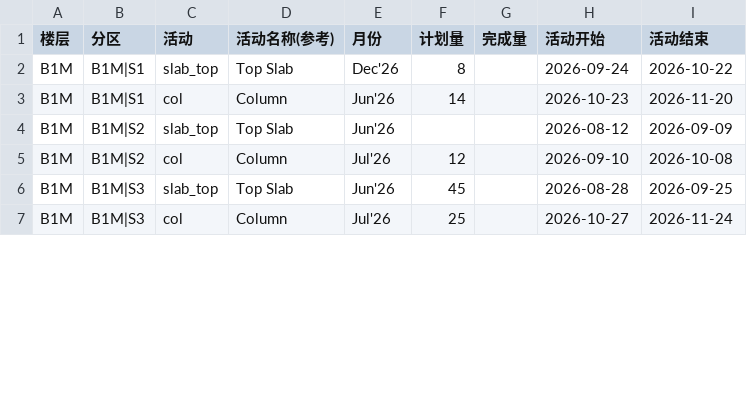
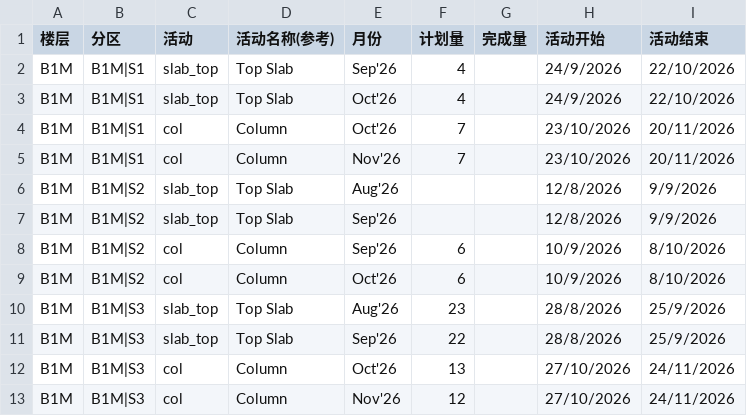
Before and after one commit to CJYP1/P1-TEST, a CSV file: data-csv/fixed/zone-activity/B1M.csv, drawn as a sheet; only a part is shown; the diff covers the shown part only.

```diff
--- a/data-csv/fixed/zone-activity/B1M.csv
+++ b/data-csv/fixed/zone-activity/B1M.csv
@@ -1,7 +1,13 @@
 楼层,分区,活动,活动名称(参考),月份,计划量,完成量,活动开始,活动结束
-B1M,B1M|S1,slab_top,Top Slab,Dec'26,8,,2026-09-24,2026-10-22
-B1M,B1M|S1,col,Column,Jun'26,14,,2026-10-23,2026-11-20
-B1M,B1M|S2,slab_top,Top Slab,Jun'26,,,2026-08-12,2026-09-09
-B1M,B1M|S2,col,Column,Jul'26,12,,2026-09-10,2026-10-08
-B1M,B1M|S3,slab_top,Top Slab,Jun'26,45,,2026-08-28,2026-09-25
-B1M,B1M|S3,col,Column,Jul'26,25,,2026-10-27,2026-11-24
+B1M,B1M|S1,slab_top,Top Slab,Sep'26,4,,24/9/2026,22/10/2026
+B1M,B1M|S1,slab_top,Top Slab,Oct'26,4,,24/9/2026,22/10/2026
+B1M,B1M|S1,col,Column,Oct'26,7,,23/10/2026,20/11/2026
+B1M,B1M|S1,col,Column,Nov'26,7,,23/10/2026,20/11/2026
+B1M,B1M|S2,slab_top,Top Slab,Aug'26,,,12/8/2026,9/9/2026
+B1M,B1M|S2,slab_top,Top Slab,Sep'26,,,12/8/2026,9/9/2026
+B1M,B1M|S2,col,Column,Sep'26,6,,10/9/2026,8/10/2026
+B1M,B1M|S2,col,Column,Oct'26,6,,10/9/2026,8/10/2026
+B1M,B1M|S3,slab_top,Top Slab,Aug'26,23,,28/8/2026,25/9/2026
+B1M,B1M|S3,slab_top,Top Slab,Sep'26,22,,28/8/2026,25/9/2026
+B1M,B1M|S3,col,Column,Oct'26,13,,27/10/2026,24/11/2026
+B1M,B1M|S3,col,Column,Nov'26,12,,27/10/2026,24/11/2026
```
Also changed, not shown: 10 added rows and 39 edited cells elsewhere in this file, data-csv/fixed/zone-activity/L2.csv, 4 other files.
